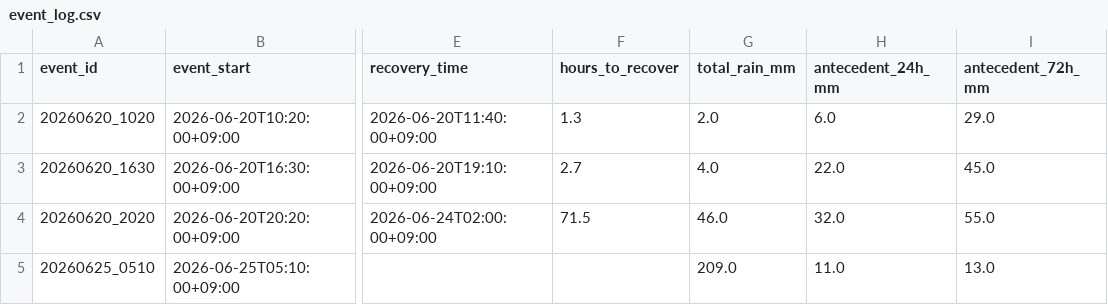
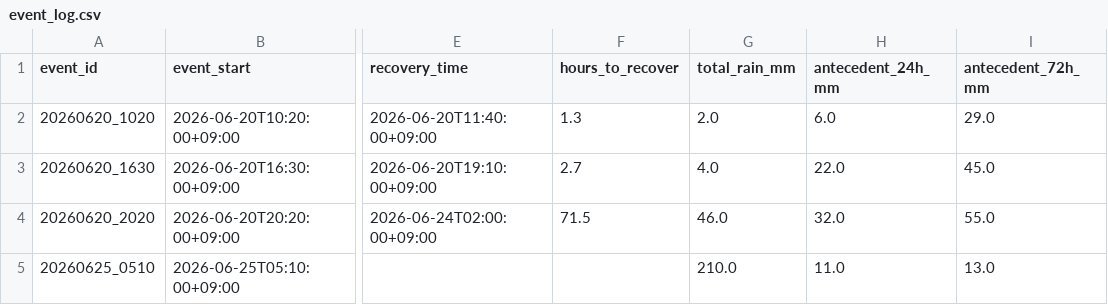
Before and after one commit to makuyama626/niizaki-water-log, a CSV file: data/event_log.csv, drawn as a sheet; only a part is shown, gaps mark what is left out; the diff names each change by its address in the sheet, - before the commit and + after, or states it on an @@ line.

```diff
--- a/data/event_log.csv
+++ b/data/event_log.csv
-G5 (total_rain_mm): 209.0
+G5 (total_rain_mm): 210.0
```
Also changed, not shown: data/combined_10min.csv, data/niizaki_waterlevel.csv, 1 other file.
